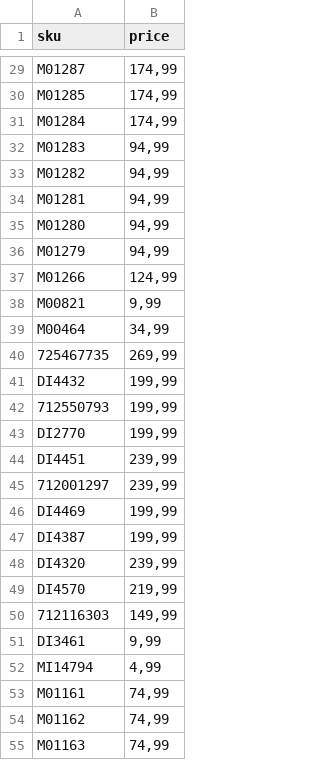
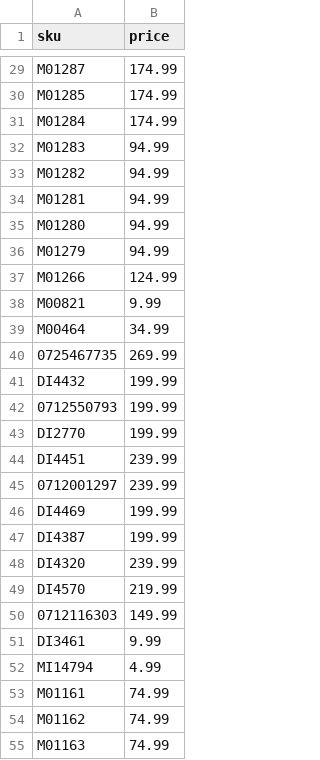
Before and after one commit to Ianzev/foto24-offers, a CSV file: backend/csvHandler/csvFiles/san-valentin.csv, drawn as a sheet; only a part is shown, gaps mark what is left out; removed rows and columns are numbered as before the commit, all else as after; the diff covers the shown part only; the diff names each change by its address in the sheet, - before the commit and + after, or states it on an @@ line.

```diff
--- a/backend/csvHandler/csvFiles/san-valentin.csv
+++ b/backend/csvHandler/csvFiles/san-valentin.csv
-B29:B31 (price): 174,99
+B29:B31 (price): 174.99
-B32:B36 (price): 94,99
+B32:B36 (price): 94.99
-B37 (price): 124,99
+B37 (price): 124.99
-B38 (price): 9,99
+B38 (price): 9.99
-B39 (price): 34,99
+B39 (price): 34.99
-row 40: 725467735 | 269,99
+row 40: 0725467735 | 269.99
-B41 (price): 199,99
+B41 (price): 199.99
-row 42: 712550793 | 199,99
+row 42: 0712550793 | 199.99
-B43 (price): 199,99
+B43 (price): 199.99
-B44 (price): 239,99
+B44 (price): 239.99
-row 45: 712001297 | 239,99
+row 45: 0712001297 | 239.99
-B46:B47 (price): 199,99
+B46:B47 (price): 199.99
-B48 (price): 239,99
+B48 (price): 239.99
-B49 (price): 219,99
+B49 (price): 219.99
-row 50: 712116303 | 149,99
+row 50: 0712116303 | 149.99
-B51 (price): 9,99
+B51 (price): 9.99
-B52 (price): 4,99
+B52 (price): 4.99
-B53:B55 (price): 74,99
+B53:B55 (price): 74.99
```
Also changed, not shown: 5 added rows, 5 removed rows and 30 edited cells elsewhere in this file, 14 other files.
